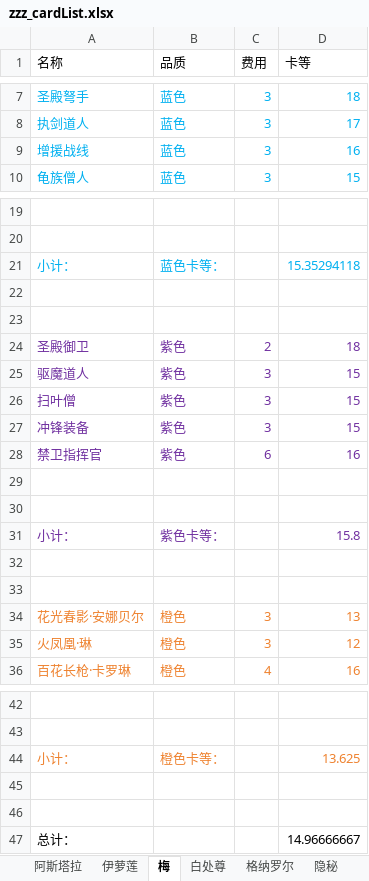
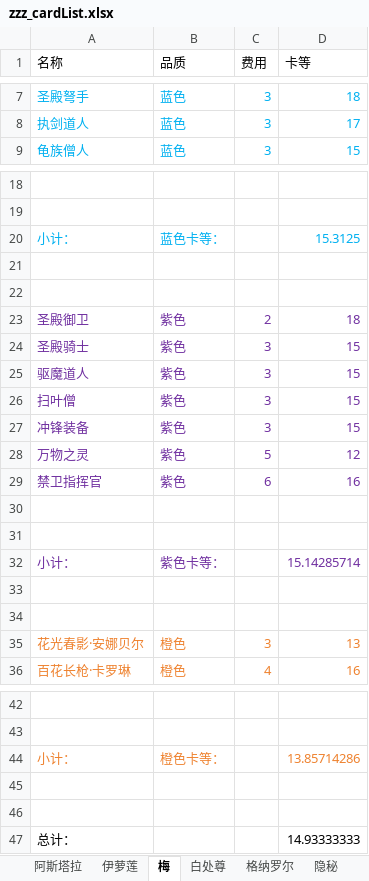
Before and after one commit to XTsuola/keyuanWeb, an Excel workbook: src/utils/sxsyzlzq/zzz_cardList.xlsx, sheet 梅, drawn as a sheet; only a part is shown, gaps mark what is left out; values as stored, in another font and other column widths than the file's, no borders; removed rows and columns are numbered as before the commit, all else as after; the diff names each change by its address in the sheet, - before the commit and + after, or states it on an @@ line.

```diff
--- a/src/utils/sxsyzlzq/zzz_cardList.xlsx (sheet 梅)
+++ b/src/utils/sxsyzlzq/zzz_cardList.xlsx (sheet 梅)
-row 9: 增援战线 | 蓝色 | 3 | 16
-D20 (卡等): 15.35294118
+D20 (卡等): 15.3125
+row 24: 圣殿骑士 | 紫色 | 3 | 15
+row 28: 万物之灵 | 紫色 | 5 | 12
-D32 (卡等): 15.8
+D32 (卡等): 15.14285714
-row 35: 火凤凰·琳 | 橙色 | 3 | 12
-D44 (卡等): 13.625
+D44 (卡等): 13.85714286
-D47 (卡等): 14.96666667
+D47 (卡等): 14.93333333
```
Also changed, not shown: sheet 伊萝莲, sheet 白处尊, sheet 禅意, sheet 隐秘, sheet 帝国, sheet 阿斯塔拉, 1 more sheet, formulas that keep their value, 15 other files.
